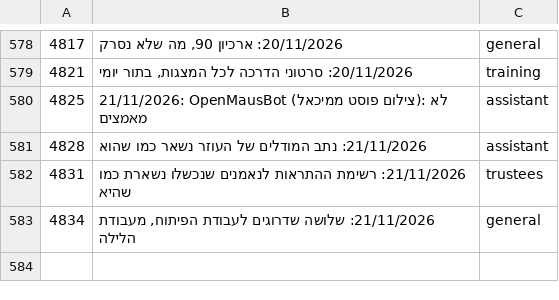
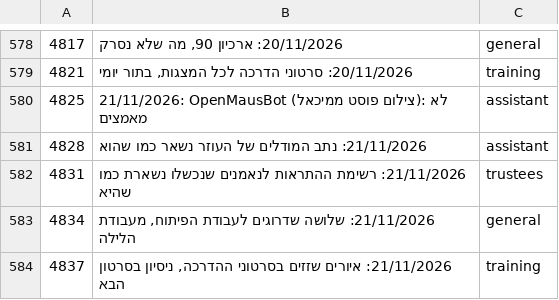
Before and after one commit to mishaf1988-lgtm/tfugen-safety, a TSV file: project-files/domains/decisions-map.tsv, drawn as a sheet; only a part is shown, gaps mark what is left out; the diff names each change by its address in the sheet, - before the commit and + after, or states it on an @@ line.

```diff
--- a/project-files/domains/decisions-map.tsv
+++ b/project-files/domains/decisions-map.tsv
+row 584: 4837 | 21/11/2026: איורים שזזים בסרטוני ההדרכה, ניסיון בסרטון הבא | training
```
Also changed, not shown: 7 other files.
